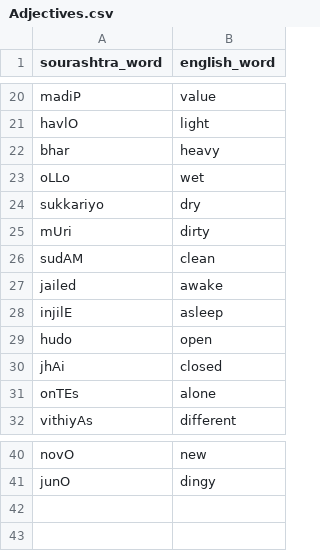
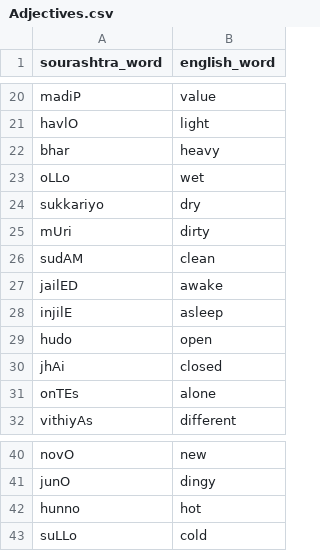
Before and after one commit to pepe454/joman-dictionary, a CSV file: words/Adjectives.csv, drawn as a sheet; only a part is shown, gaps mark what is left out.

```diff
--- a/words/Adjectives.csv
+++ b/words/Adjectives.csv
@@ -26,3 +26,3 @@ mUri,dirty
 sudAM,clean
-jailed,awake
+jailED,awake
 injilE,asleep
@@ -41 +41,3 @@ novO,new
 junO,dingy
+hunno,hot
+suLLo,cold
```
Also changed, not shown: words/Feelings.csv, words/People.csv, 25 other files.
